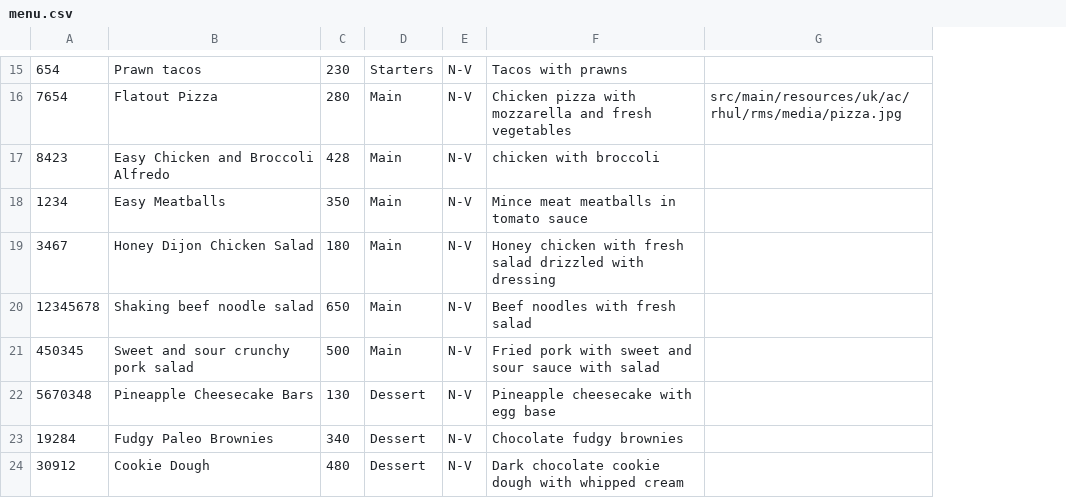
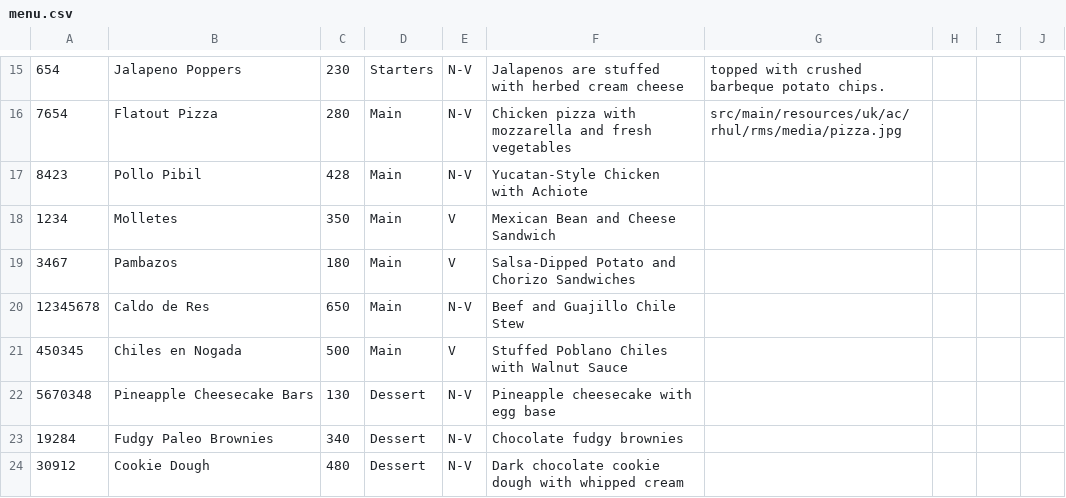
Before and after one commit to Rizwan-B/Restaurant-Management-System, a CSV file: src/main/resources/uk/ac/rhul/rms/menu.csv, drawn as a sheet; only a part is shown, gaps mark what is left out; the diff covers the shown part only; the diff names each change by its address in the sheet, - before the commit and + after, or states it on an @@ line.

```diff
--- a/src/main/resources/uk/ac/rhul/rms/menu.csv
+++ b/src/main/resources/uk/ac/rhul/rms/menu.csv
+column H, empty
+column I, empty
+column J, empty
-B15: Prawn tacos
+B15: Jalapeno Poppers
-F15: Tacos with prawns
+F15: Jalapenos are stuffed with herbed cream cheese
-G15: (empty)
+G15: topped with crushed barbeque potato chips.
-B17: Easy Chicken and Broccoli Alfredo
+B17: Pollo Pibil
-F17: chicken with broccoli
+F17: Yucatan-Style Chicken with Achiote
-B18: Easy Meatballs
+B18: Molletes
-E18:E19: N-V
+E18:E19: V
-F18: Mince meat meatballs in tomato sauce
+F18: Mexican Bean and Cheese Sandwich
-B19: Honey Dijon Chicken Salad
+B19: Pambazos
-F19: Honey chicken with fresh salad drizzled with dressing
+F19: Salsa-Dipped Potato and Chorizo Sandwiches
-B20: Shaking beef noodle salad
+B20: Caldo de Res
-F20: Beef noodles with fresh salad
+F20: Beef and Guajillo Chile Stew
-B21: Sweet and sour crunchy pork salad
+B21: Chiles en Nogada
-E21: N-V
+E21: V
-F21: Fried pork with sweet and sour sauce with salad
+F21: Stuffed Poblano Chiles with Walnut Sauce
```
Also changed, not shown: 48 edited cells elsewhere in this file.
